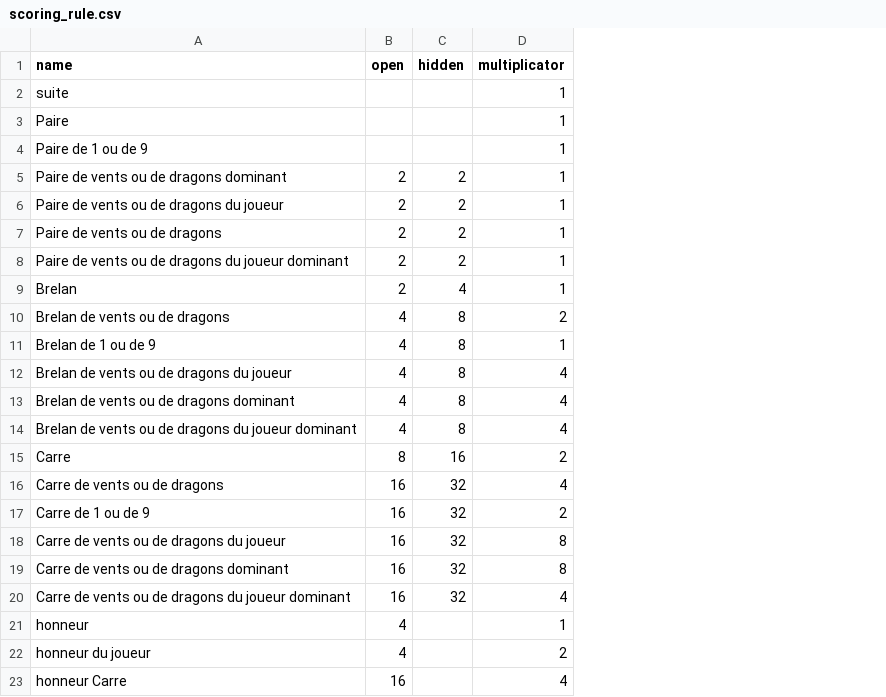
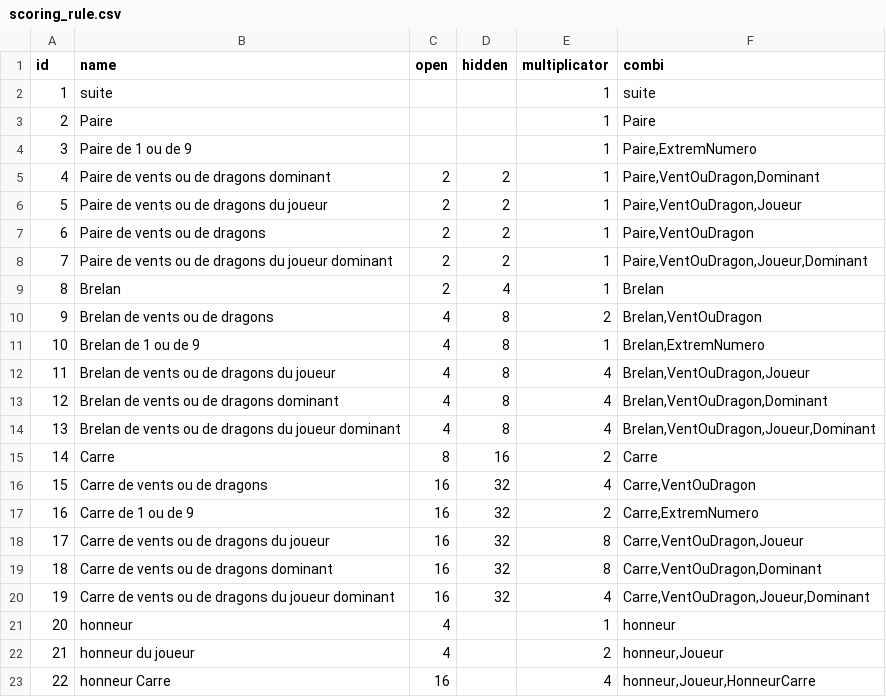
Before and after one commit to fitz35/mahjong_v2, a CSV file: public/scoring_rule.csv, drawn as a sheet; the diff names each change by its address in the sheet, - before the commit and + after, or states it on an @@ line.

```diff
--- a/public/scoring_rule.csv
+++ b/public/scoring_rule.csv
+column A (id), rows 2-23: 1 | 2 | 3 | 4 | 5 | 6 | 7 | 8 | 9 | 10 | 11 | 12 | 13 | 14 | 15 | 16 | 17 | 18 | 19 | 20 | 21 | 22
+column F (combi), rows 2-23: suite | Paire | Paire,ExtremNumero | Paire,VentOuDragon,Dominant | Paire,VentOuDragon,Joueur | Paire,VentOuDragon | Paire,VentOuDragon,Joueur,Dominant | Brelan | Brelan,VentOuDragon | Brelan,ExtremNumero | Brelan,VentOuDragon,Joueur | Brelan,VentOuDragon,Dominant | Brelan,VentOuDragon,Joueur,Dominant | Carre | Carre,VentOuDragon | Carre,ExtremNumero | Carre,VentOuDragon,Joueur | Carre,VentOuDragon,Dominant | Carre,VentOuDragon,Joueur,Dominant | honneur | honneur,Joueur | honneur,Joueur,HonneurCarre
```
Also changed, not shown: public/scoring_rule_mahjong.csv, 9 other files.
